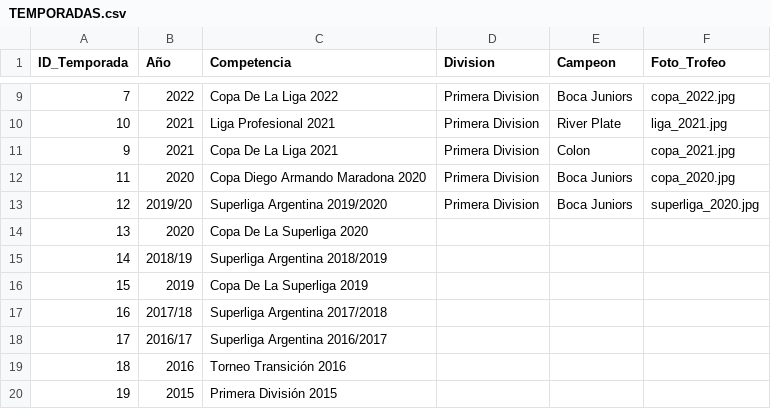
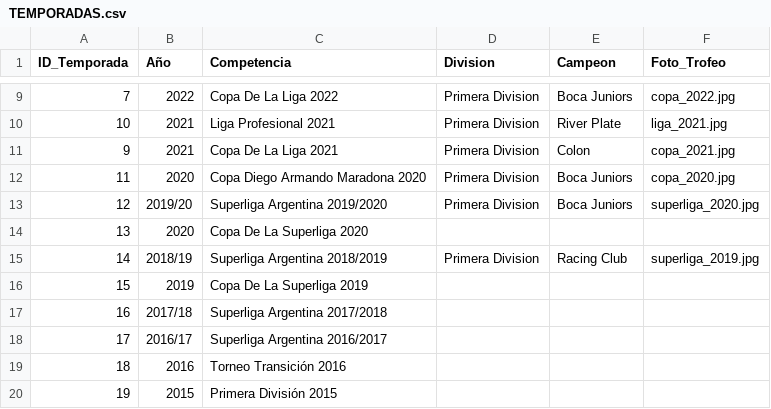
Before and after one commit to futbol-argentino/futbol-argentino, a CSV file: TEMPORADAS.csv, drawn as a sheet; only a part is shown, gaps mark what is left out.

Commit message:
Update TEMPORADAS.csv

```diff
--- a/TEMPORADAS.csv
+++ b/TEMPORADAS.csv
@@ -14,3 +14,3 @@ ID_Temporada,Año,Competencia,Division,Campeon,Foto_Trofeo
 13,2020,Copa De La Superliga 2020,,,
-14,2018/19,Superliga Argentina 2018/2019,,,
+14,2018/19,Superliga Argentina 2018/2019,Primera Division,Racing Club,superliga_2019.jpg
 15,2019,Copa De La Superliga 2019,,,
```
